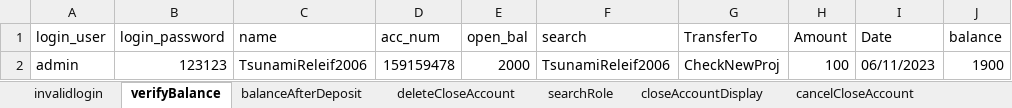
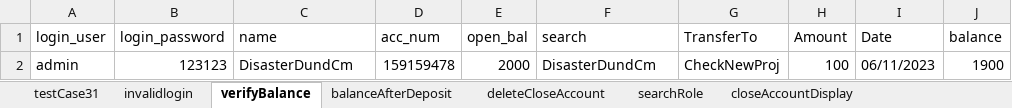
Before and after one commit to ArathySreenath/qalegend, an Excel workbook: qalegend/src/main/resources/Data/Logindata.xlsx, sheet verifyBalance, drawn as a sheet; values as stored, in another font and other column widths than the file's, no borders; the diff names each change by its address in the sheet, - before the commit and + after, or states it on an @@ line.

```diff
--- a/qalegend/src/main/resources/Data/Logindata.xlsx (sheet verifyBalance)
+++ b/qalegend/src/main/resources/Data/Logindata.xlsx (sheet verifyBalance)
+sheet tab: testCase31
-C2 (name): TsunamiReleif2006
+C2 (name): DisasterDundCm
-F2 (search): TsunamiReleif2006
+F2 (search): DisasterDundCm
```
Also changed, not shown: sheet updateRole, sheet editTaxRate, sheet editAccount, sheet addRole, sheet deleteCloseAccount, sheet acceptDeleteReq, 4 more sheets, 13 other files.
